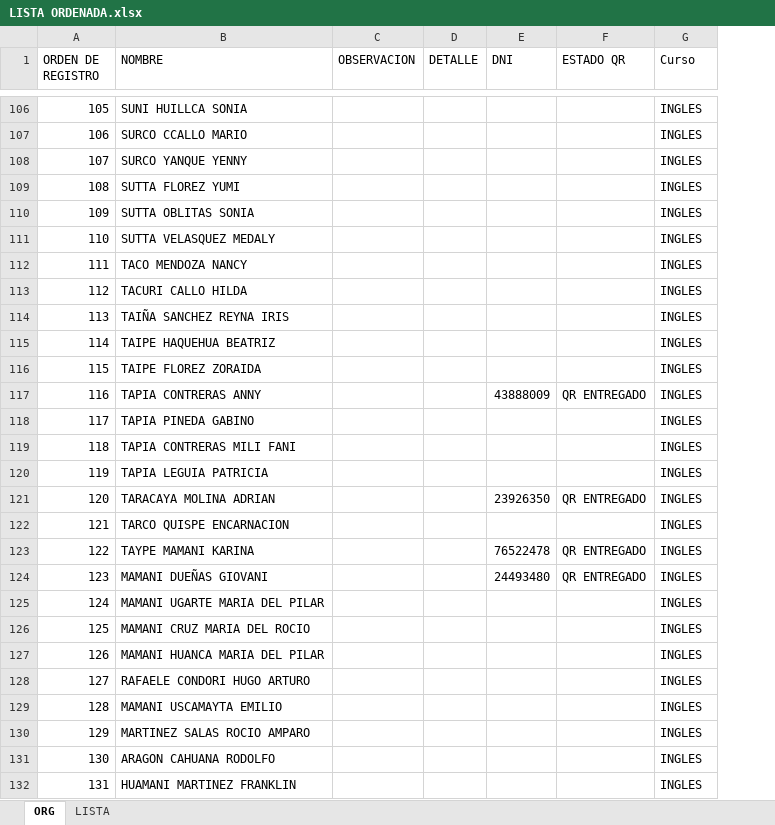
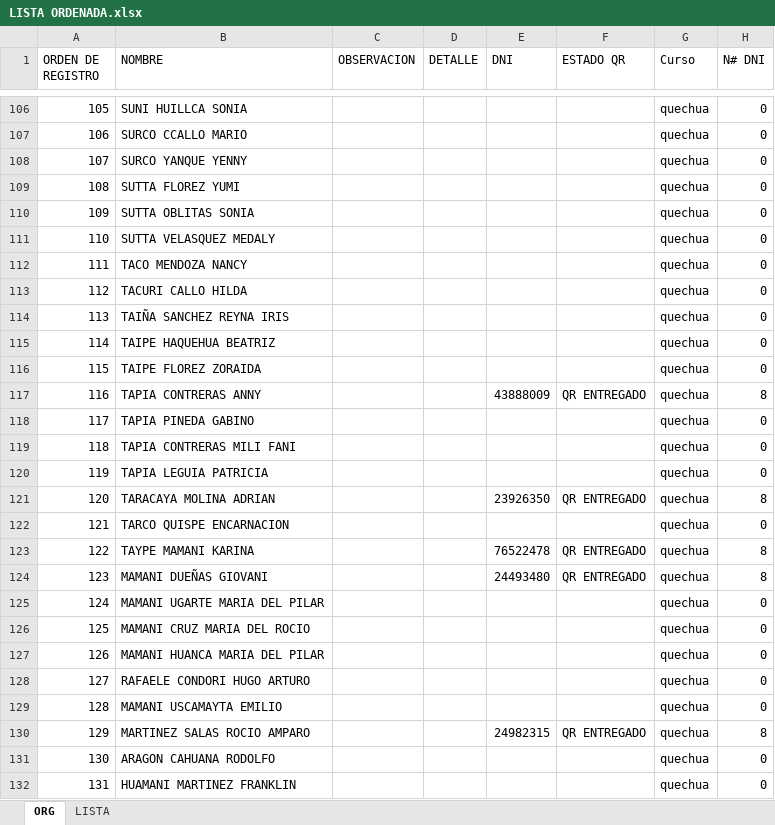
Before and after one commit to tanguerguel/Certificados, an Excel workbook: LISTA ORDENADA.xlsx, sheet ORG, drawn as a sheet; only a part is shown, gaps mark what is left out; values as stored, in another font and other column widths than the file's, no cell formats; table styles not drawn; the diff covers the shown part only; the diff names each change by its address in the sheet, - before the commit and + after, or states it on an @@ line.

```diff
--- a/LISTA ORDENADA.xlsx (sheet ORG)
+++ b/LISTA ORDENADA.xlsx (sheet ORG)
+column H (N# DNI), rows 106-132: 0 | 0 | 0 | 0 | 0 | 0 | 0 | 0 | 0 | 0 | 0 | 8 | 0 | 0 | 0 | 8 | 0 | 8 | 8 | 0 | 0 | 0 | 0 | 0 | 8 | 0 | 0
-G106:G132 (Curso): INGLES
+G106:G132 (Curso): quechua
-E130 (DNI): (empty)
+E130 (DNI): 24982315
-F130 (ESTADO QR): (empty)
+F130 (ESTADO QR): QR ENTREGADO
```
Also changed, not shown: 2 removed rows and 1684 edited cells elsewhere in this sheet, cell formats, 2 other files.
